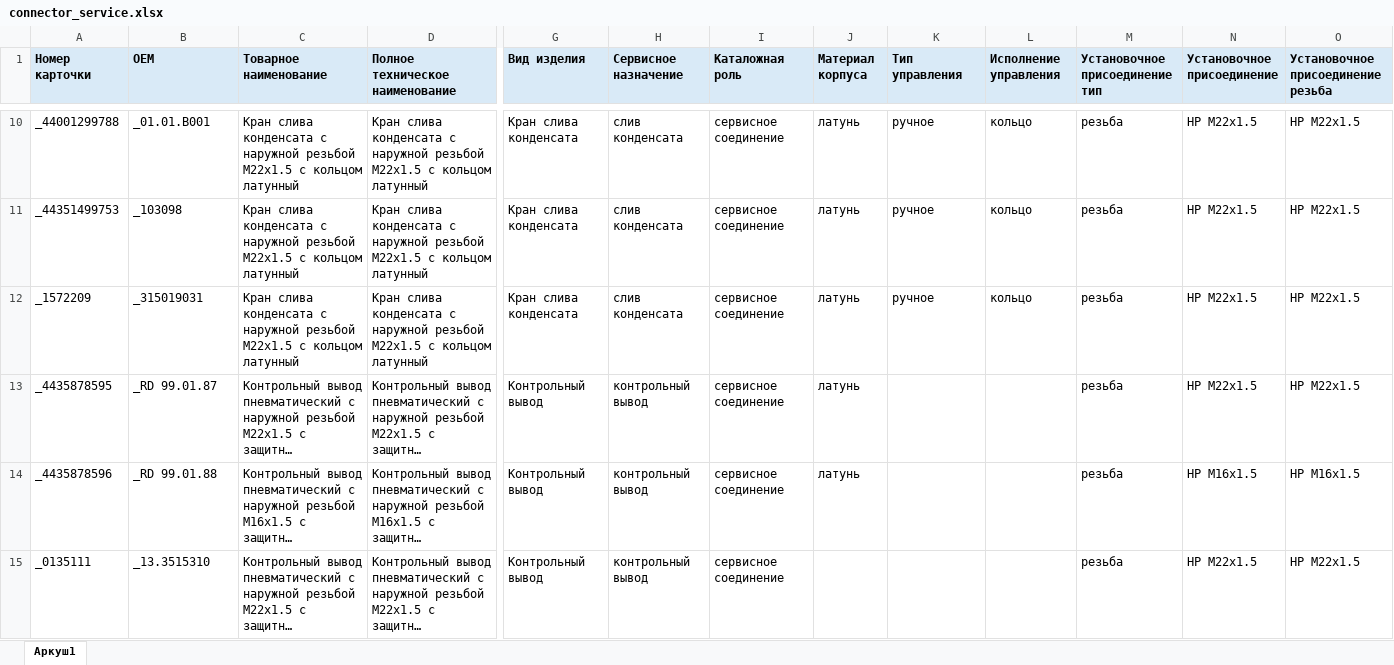
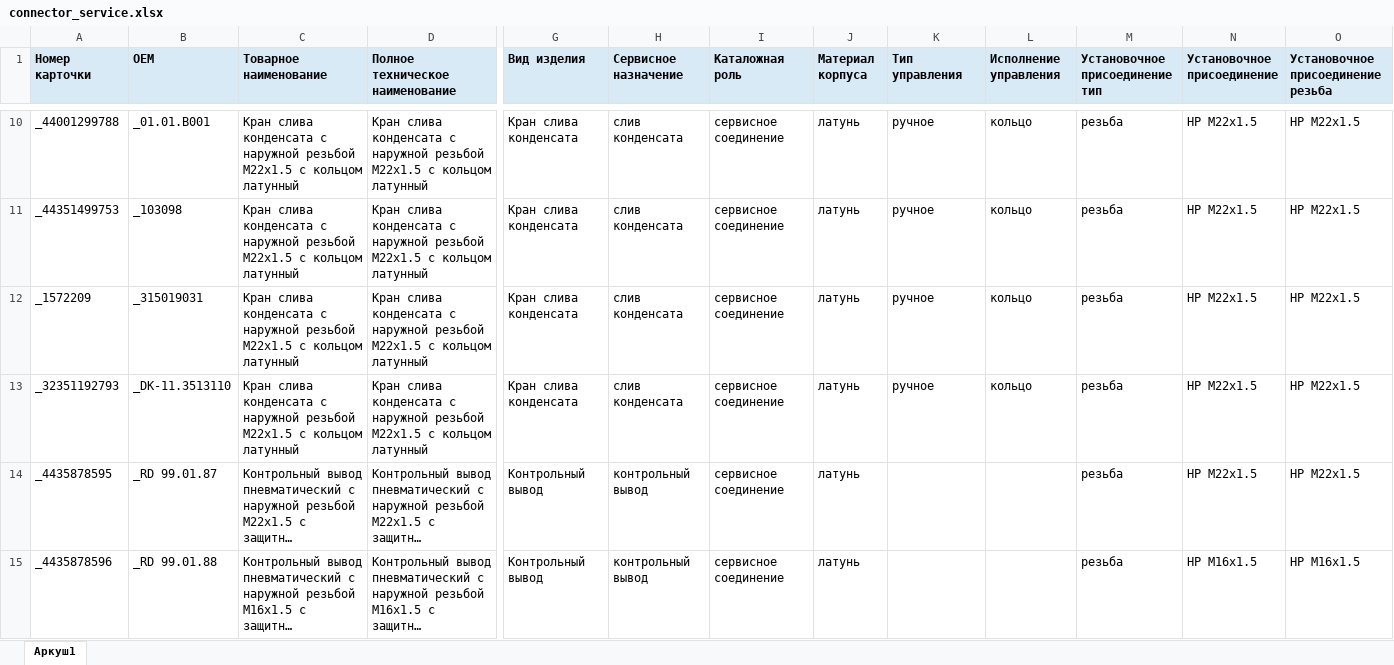
Before and after one commit to OldWhiteWater/workhouse, an Excel workbook: source/connector_service.xlsx, sheet Аркуш1, drawn as a sheet; only a part is shown, gaps mark what is left out; the shorter side is filled out with more unchanged rows; long unchanged cells end in …; values as stored, in another font and other column widths than the file's, no borders; rows hold the shown columns only; the diff covers the shown part only; the diff names each change by its address in the sheet, - before the commit and + after, or states it on an @@ line.

```diff
--- a/source/connector_service.xlsx (sheet Аркуш1)
+++ b/source/connector_service.xlsx (sheet Аркуш1)
+row 13: _32351192793 | _DK-11.3513110 | Кран слива конденсата с наружной резьбой M22x1.5 с кольцом латунный | Кран слива конденсата с наружной резьбой M22x1.5 с кольцом латунный | Кран слива конденсата | слив конденсата | сервисное соединение | латунь | ручное | кольцо | резьба | НР M22x1.5 | НР M22x1.5
```
Also changed, not shown: 1 added row elsewhere in this sheet, source/connector.xlsx, source/connector_tree.xlsx, 2 other files.
